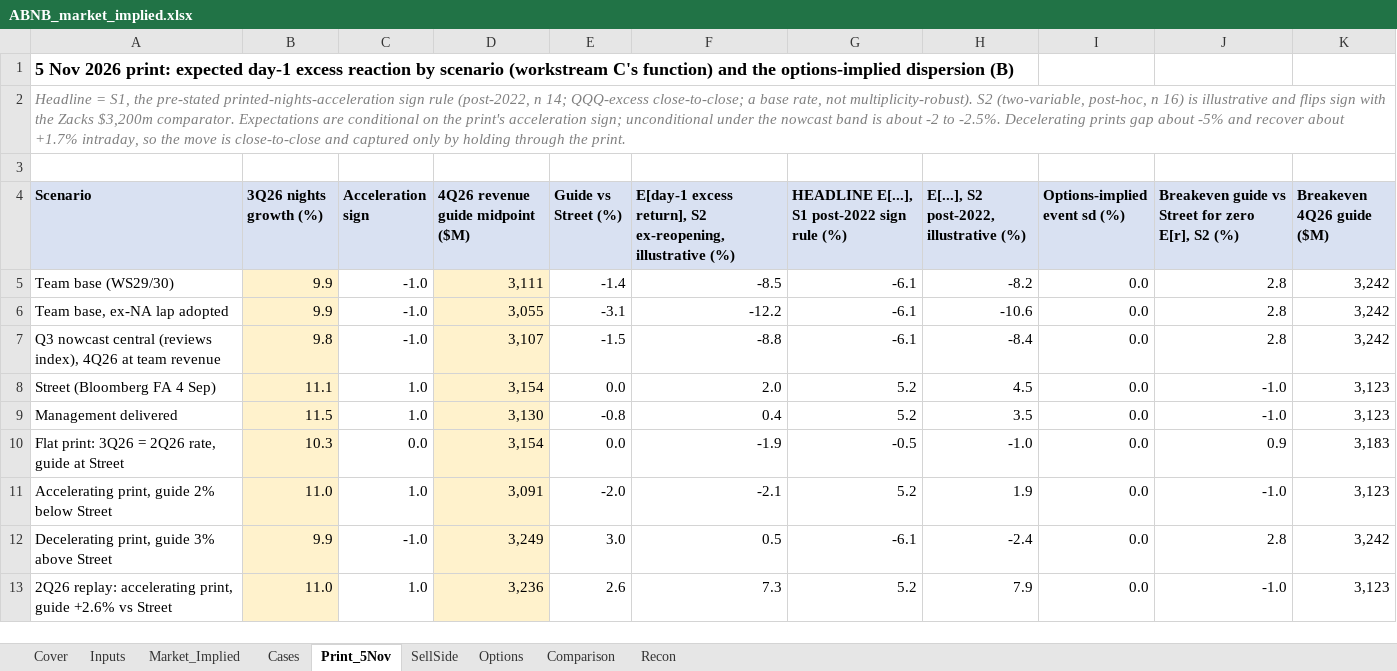
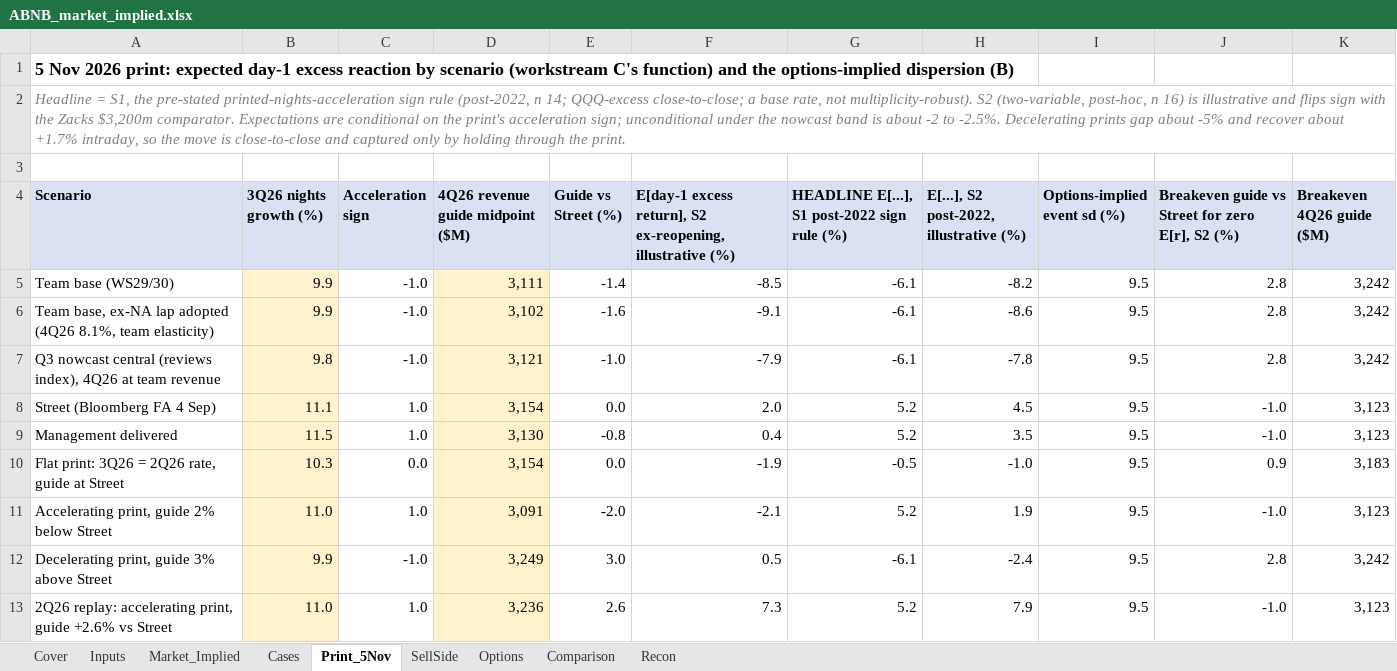
Before and after one commit to Kaenyne/Citadel-ABNB, an Excel workbook: model/ABNB_market_implied.xlsx, sheet Print_5Nov, drawn as a sheet; values as stored, in another font and other column widths than the file's, no borders; removed rows and columns are numbered as before the commit, all else as after; the diff names each change by its address in the sheet, - before the commit and + after, or states it on an @@ line.

```diff
--- a/model/ABNB_market_implied.xlsx (sheet Print_5Nov)
+++ b/model/ABNB_market_implied.xlsx (sheet Print_5Nov)
-I5 (Options-implied event sd (%)): 0.0
+I5 (Options-implied event sd (%)): 9.5
-row 6: Team base, ex-NA lap adopted | 9.9 | -1.0 | 3,055 | -3.1 | -12.2 | -6.1 | -10.6 | 0.0 | 2.8 | 3,242
+row 6: Team base, ex-NA lap adopted (4Q26 8.1%, team elasticity) | 9.9 | -1.0 | 3,102 | -1.6 | -9.1 | -6.1 | -8.6 | 9.5 | 2.8 | 3,242
-D7 (4Q26 revenue guide midpoint ($M)): 3,107
+D7 (4Q26 revenue guide midpoint ($M)): 3,121
-E7 (Guide vs Street (%)): -1.5
+E7 (Guide vs Street (%)): -1.0
-F7: -8.8
+F7: -7.9
-H7: -8.4
+H7: -7.8
-I7:I13 (Options-implied event sd (%)): 0.0
+I7:I13 (Options-implied event sd (%)): 9.5
```
Also changed, not shown: sheet Recon, sheet Comparison, sheet Market_Implied, sheet Cases, sheet Inputs, 12 other files.
